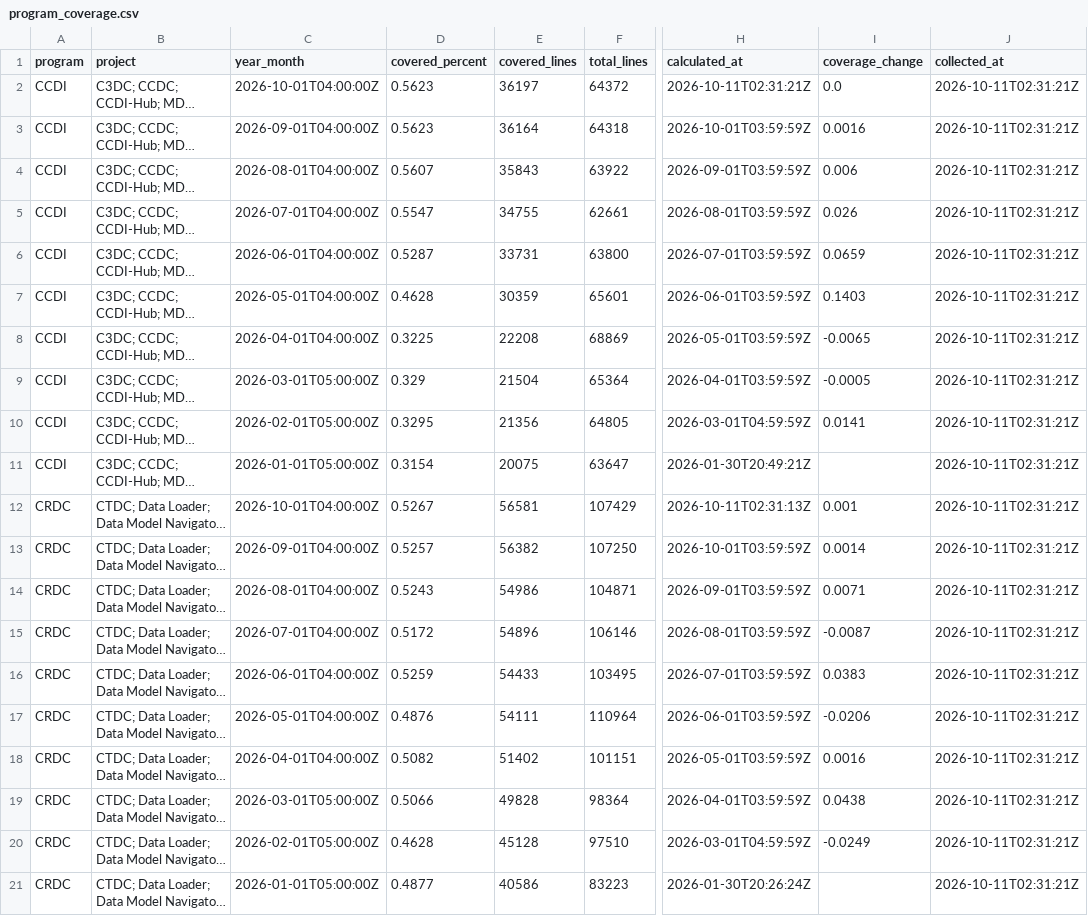
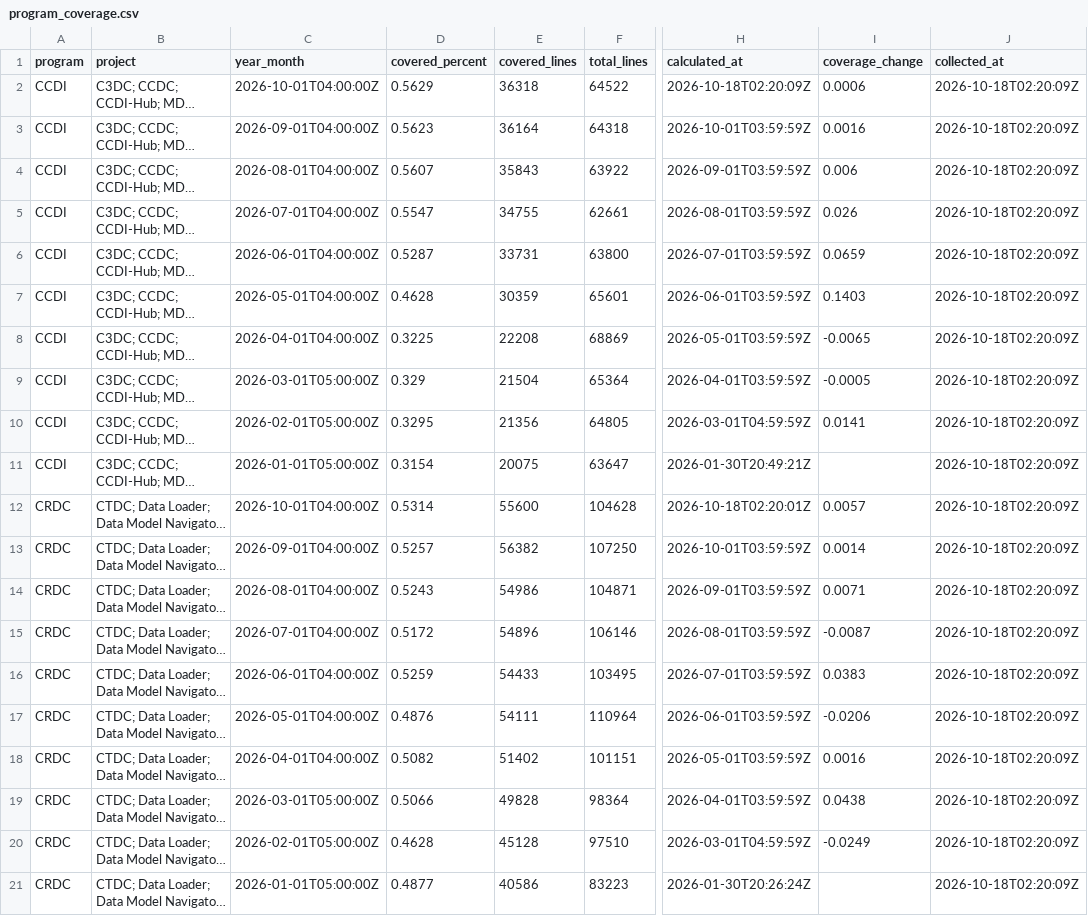
Before and after one commit to essentialsoft/unit-test-dashboard, a CSV file: data/program_coverage.csv, drawn as a sheet; only a part is shown, gaps mark what is left out; long unchanged cells end in …; the diff names each change by its address in the sheet, - before the commit and + after, or states it on an @@ line.

```diff
--- a/data/program_coverage.csv
+++ b/data/program_coverage.csv
-D2 (covered_percent): 0.5623
+D2 (covered_percent): 0.5629
-E2 (covered_lines): 36197
+E2 (covered_lines): 36318
-F2 (total_lines): 64372
+F2 (total_lines): 64522
-H2 (calculated_at): 2026-10-11T02:31:21Z
+H2 (calculated_at): 2026-10-18T02:20:09Z
-I2 (coverage_change): 0.0
+I2 (coverage_change): 0.0006
-J2:J21 (collected_at): 2026-10-11T02:31:21Z
+J2:J21 (collected_at): 2026-10-18T02:20:09Z
-D12 (covered_percent): 0.5267
+D12 (covered_percent): 0.5314
-E12 (covered_lines): 56581
+E12 (covered_lines): 55600
-F12 (total_lines): 107429
+F12 (total_lines): 104628
-H12 (calculated_at): 2026-10-11T02:31:13Z
+H12 (calculated_at): 2026-10-18T02:20:01Z
-I12 (coverage_change): 0.001
+I12 (coverage_change): 0.0057
```
Also changed, not shown: data/project_coverage.csv, data/repository_coverage.csv.
